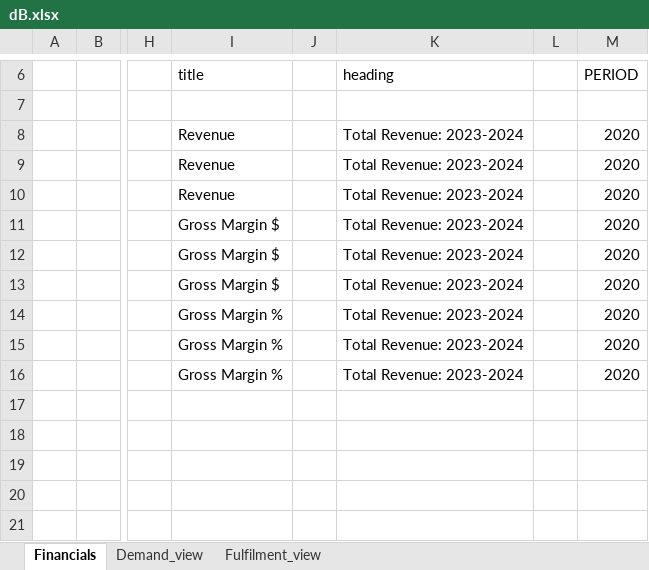
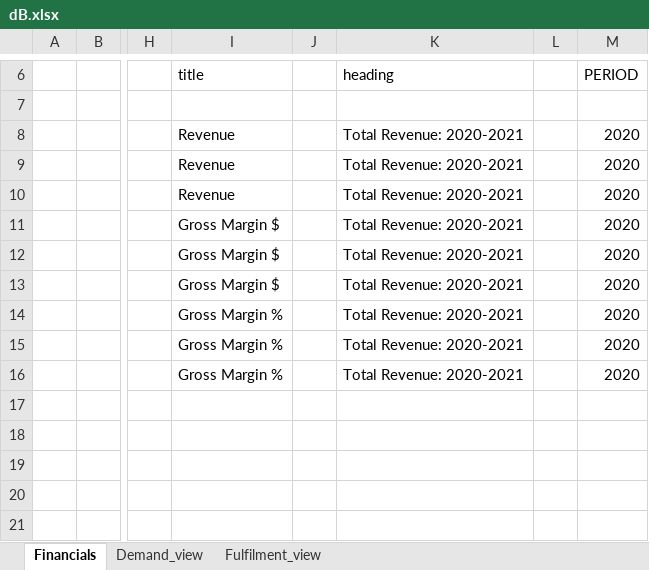
Before and after one commit to BrahamjeetRandhawa/Dashboard, an Excel workbook: data/dB.xlsx, sheet Financials, drawn as a sheet; only a part is shown, gaps mark what is left out; values as stored, in another font and other column widths than the file's, no borders; the diff covers the shown part only; the diff names each change by its address in the sheet, - before the commit and + after, or states it on an @@ line.

```diff
--- a/data/dB.xlsx (sheet Financials)
+++ b/data/dB.xlsx (sheet Financials)
-K8:K16: Total Revenue: 2023-2024
+K8:K16: Total Revenue: 2020-2021
```
Also changed, not shown: 17 added rows and 9 edited cells elsewhere in this sheet, 4 other files.
